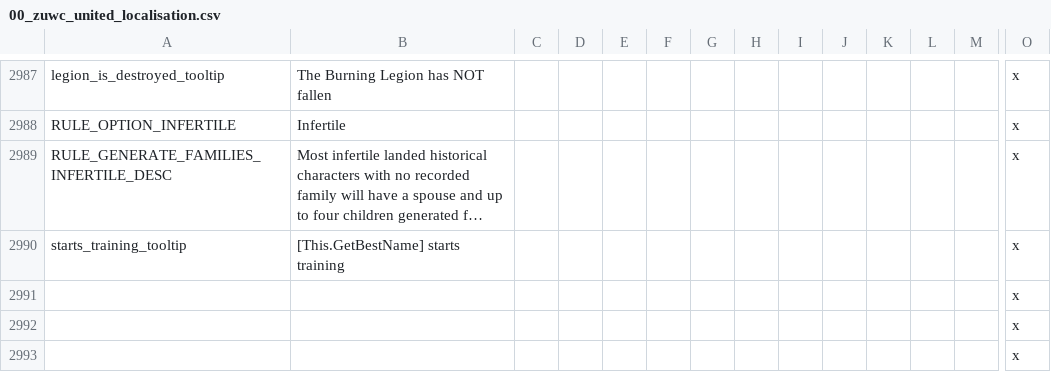
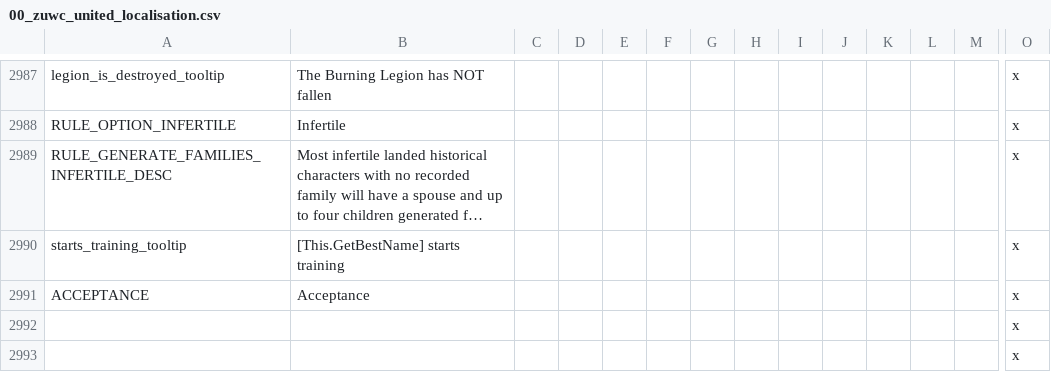
Before and after one commit to Warcraft-GoA-Development-Team/Warcraft-Guardians-of-Azeroth, a CSV file: localisation/00_zuwc_united_localisation.csv, drawn as a sheet; only a part is shown, gaps mark what is left out; long unchanged cells end in …; removed rows and columns are numbered as before the commit, all else as after; rows hold the shown columns only; the diff names each change by its address in the sheet, - before the commit and + after, or states it on an @@ line.

Commit message:
"Fixed" Acceptance Bug "Fixed" acceptance interface bug. AI acceptance was invisible in decisions using third party target.

```diff
--- a/localisation/00_zuwc_united_localisation.csv
+++ b/localisation/00_zuwc_united_localisation.csv
-row 2991:  |  |  |  |  |  |  |  |  |  |  |  |  | x
+row 2991: ACCEPTANCE | Acceptance |  |  |  |  |  |  |  |  |  |  |  | x
```
Also changed, not shown: localisation_rus/000_ru_zuwc_united_localisation.csv, 1 other file.
